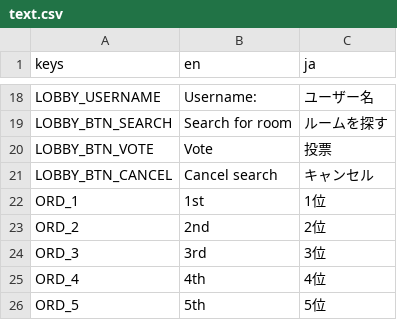
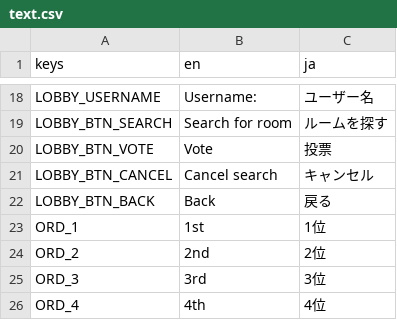
Before and after one commit to KevinVG207/GodotUmaKart, a CSV file: loc/text.csv, drawn as a sheet; only a part is shown, gaps mark what is left out; the shorter side is filled out with more unchanged rows.

```diff
--- a/loc/text.csv
+++ b/loc/text.csv
@@ -21,2 +21,3 @@ LOBBY_BTN_VOTE,Vote,投票
 LOBBY_BTN_CANCEL,Cancel search,キャンセル
+LOBBY_BTN_BACK,Back,戻る
 ORD_1,1st,1位
```
Also changed, not shown: 14 other files.
